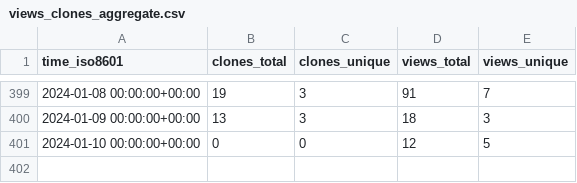
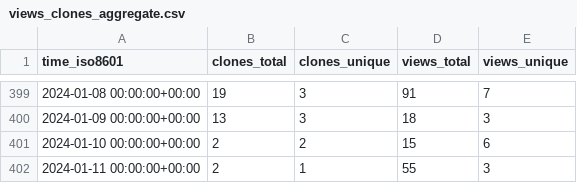
Before and after one commit to djtomlinson/PhysiBoSS, a CSV file: PhysiBoSS/PhysiBoSS/ghrs-data/views_clones_aggregate.csv, drawn as a sheet; only a part is shown, gaps mark what is left out.

```diff
--- a/PhysiBoSS/PhysiBoSS/ghrs-data/views_clones_aggregate.csv
+++ b/PhysiBoSS/PhysiBoSS/ghrs-data/views_clones_aggregate.csv
@@ -400,2 +400,3 @@ time_iso8601,clones_total,clones_unique,views_total,views_unique
 2024-01-09 00:00:00+00:00,13,3,18,3
-2024-01-10 00:00:00+00:00,0,0,12,5
+2024-01-10 00:00:00+00:00,2,2,15,6
+2024-01-11 00:00:00+00:00,2,1,55,3
```
Also changed, not shown: 1 other file.
